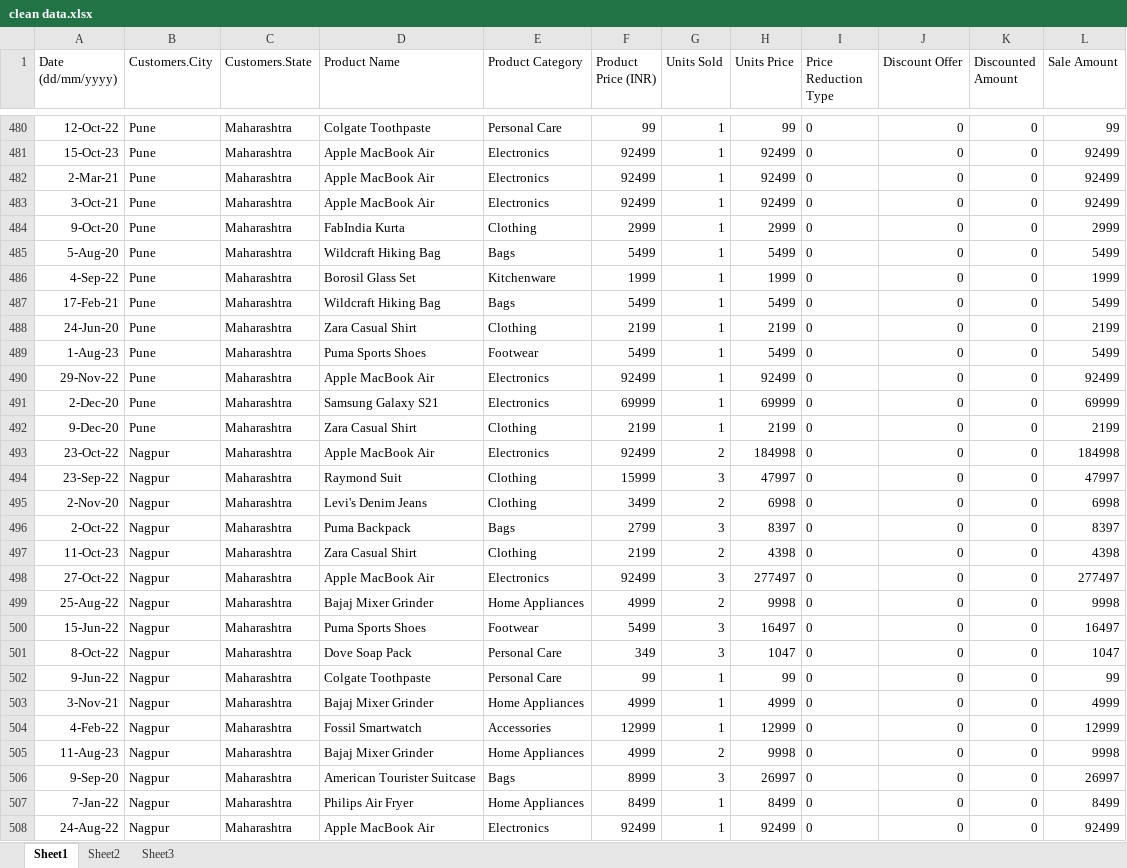
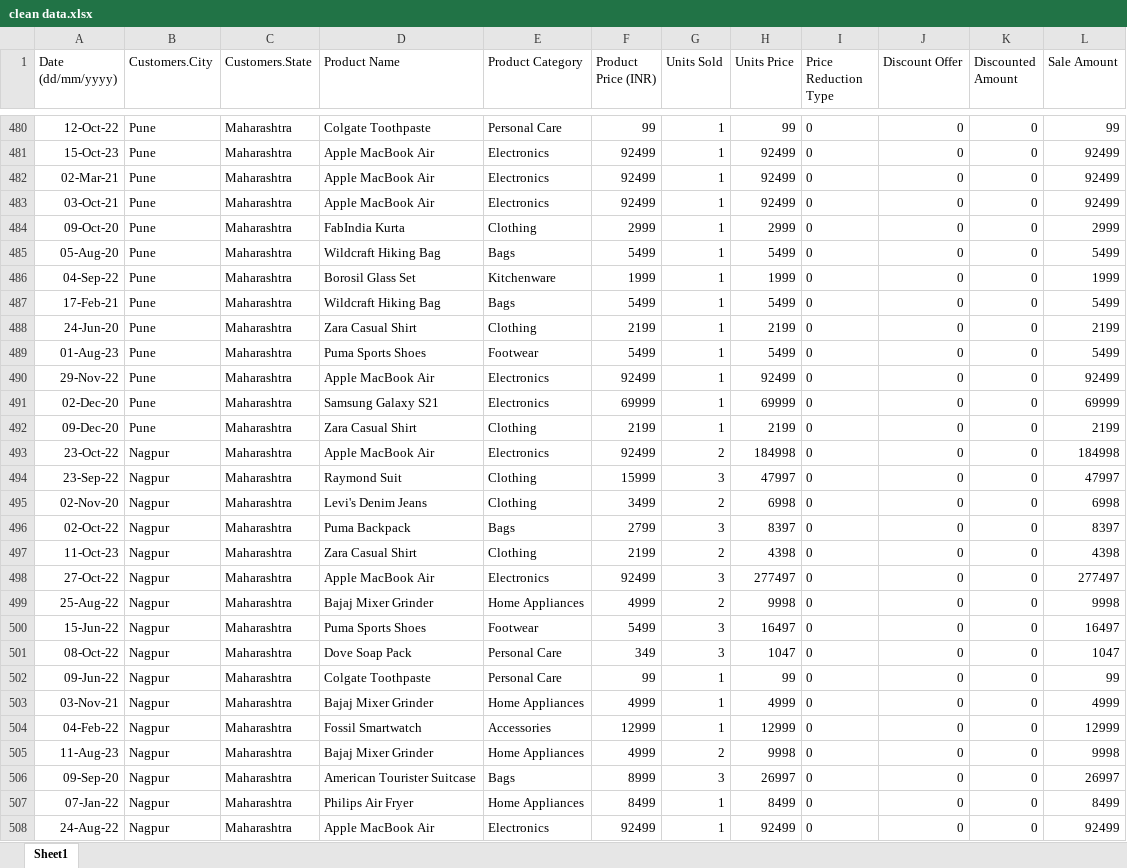
Before and after one commit to SAKSHISAAHU/Data_Analytics, an Excel workbook: 15.projects/2.powerBI_prj/clean data.xlsx, sheet Sheet1, drawn as a sheet; only a part is shown, gaps mark what is left out; values as stored, in another font and other column widths than the file's, no borders; the diff covers the shown part only; the diff names each change by its address in the sheet, - before the commit and + after, or states it on an @@ line.

```diff
--- a/15.projects/2.powerBI_prj/clean data.xlsx (sheet Sheet1)
+++ b/15.projects/2.powerBI_prj/clean data.xlsx (sheet Sheet1)
-sheet tab: Sheet2
-sheet tab: Sheet3
-A482 (Date (dd/mm/yyyy)): 2-Mar-21
+A482 (Date (dd/mm/yyyy)): 02-Mar-21
-A483 (Date (dd/mm/yyyy)): 3-Oct-21
+A483 (Date (dd/mm/yyyy)): 03-Oct-21
-A484 (Date (dd/mm/yyyy)): 9-Oct-20
+A484 (Date (dd/mm/yyyy)): 09-Oct-20
-A485 (Date (dd/mm/yyyy)): 5-Aug-20
+A485 (Date (dd/mm/yyyy)): 05-Aug-20
-A486 (Date (dd/mm/yyyy)): 4-Sep-22
+A486 (Date (dd/mm/yyyy)): 04-Sep-22
-A489 (Date (dd/mm/yyyy)): 1-Aug-23
+A489 (Date (dd/mm/yyyy)): 01-Aug-23
-A491 (Date (dd/mm/yyyy)): 2-Dec-20
+A491 (Date (dd/mm/yyyy)): 02-Dec-20
-A492 (Date (dd/mm/yyyy)): 9-Dec-20
+A492 (Date (dd/mm/yyyy)): 09-Dec-20
-A495 (Date (dd/mm/yyyy)): 2-Nov-20
+A495 (Date (dd/mm/yyyy)): 02-Nov-20
-A496 (Date (dd/mm/yyyy)): 2-Oct-22
+A496 (Date (dd/mm/yyyy)): 02-Oct-22
-A501 (Date (dd/mm/yyyy)): 8-Oct-22
+A501 (Date (dd/mm/yyyy)): 08-Oct-22
-A502 (Date (dd/mm/yyyy)): 9-Jun-22
+A502 (Date (dd/mm/yyyy)): 09-Jun-22
-A503 (Date (dd/mm/yyyy)): 3-Nov-21
+A503 (Date (dd/mm/yyyy)): 03-Nov-21
-A504 (Date (dd/mm/yyyy)): 4-Feb-22
+A504 (Date (dd/mm/yyyy)): 04-Feb-22
-A506 (Date (dd/mm/yyyy)): 9-Sep-20
+A506 (Date (dd/mm/yyyy)): 09-Sep-20
-A507 (Date (dd/mm/yyyy)): 7-Jan-22
+A507 (Date (dd/mm/yyyy)): 07-Jan-22
```
Also changed, not shown: 1018 edited cells elsewhere in this sheet, 1 other file.
